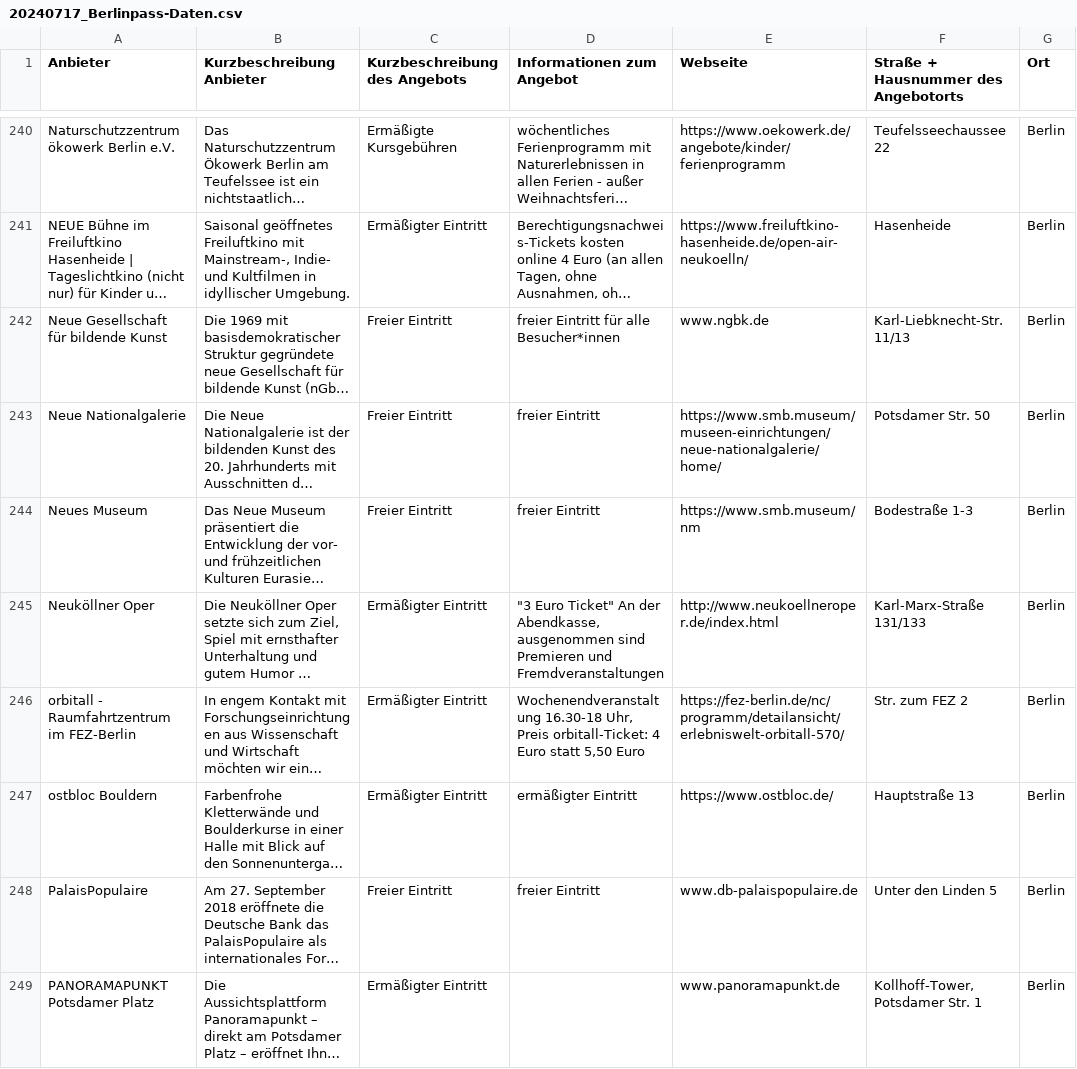
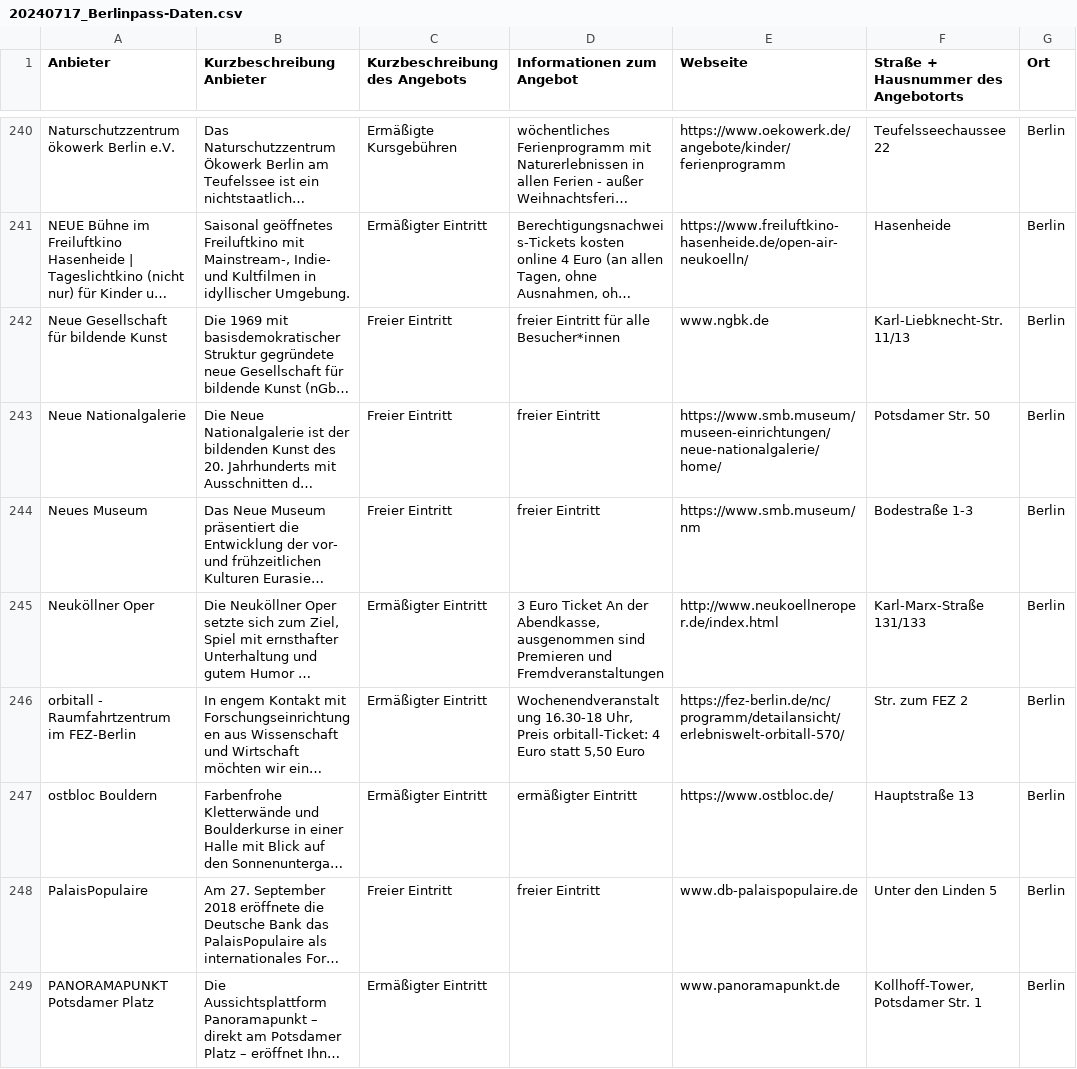
Before and after one commit to technologiestiftung/fairgnuegen, a CSV file: 20240717_Berlinpass-Daten.csv, drawn as a sheet; only a part is shown, gaps mark what is left out; long unchanged cells end in …; the diff covers the shown part only; the diff names each change by its address in the sheet, - before the commit and + after, or states it on an @@ line.

```diff
--- a/20240717_Berlinpass-Daten.csv
+++ b/20240717_Berlinpass-Daten.csv
-D245 (Informationen zum Angebot): "3 Euro Ticket" An der…
+D245 (Informationen zum Angebot): 3 Euro Ticket An der…
```
Also changed, not shown: 35 edited cells elsewhere in this file, 19 other files.
